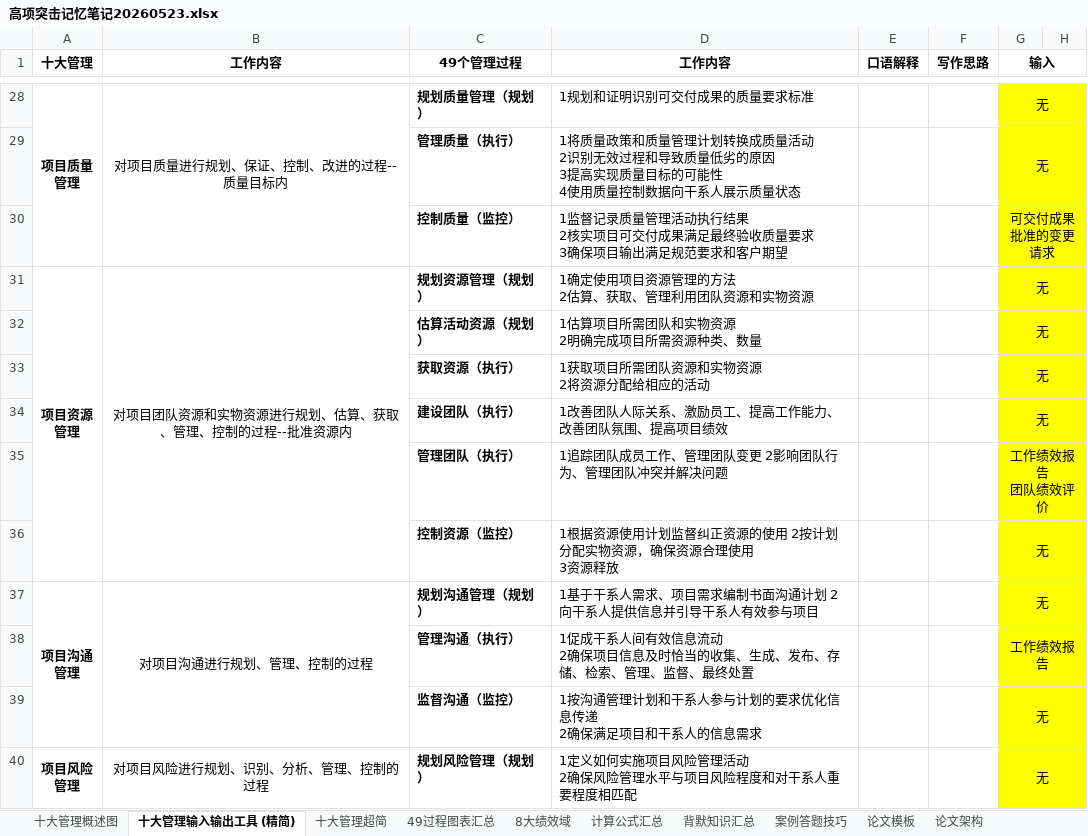
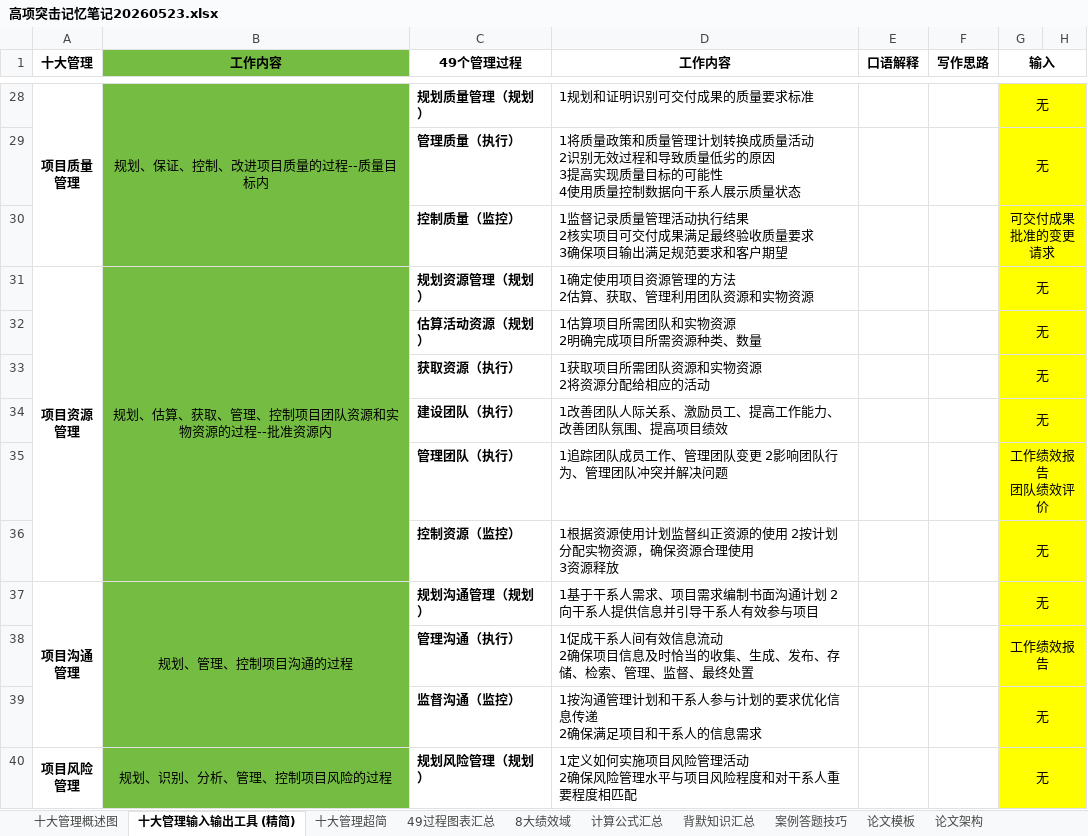
Before and after one commit to shuqingle/04_EXAM, an Excel workbook: 高项突击记忆笔记20260523.xlsx, sheet 十大管理输入输出工具 (精简), drawn as a sheet; only a part is shown, gaps mark what is left out; values as stored, in another font and other column widths than the file's, no borders; the diff covers the shown part only; the diff names each change by its address in the sheet, - before the commit and + after, or states it on an @@ line.

```diff
--- a/高项突击记忆笔记20260523.xlsx (sheet 十大管理输入输出工具 (精简))
+++ b/高项突击记忆笔记20260523.xlsx (sheet 十大管理输入输出工具 (精简))
-B1:B40 fill: none
+B1:B40 fill: #75BD42
-B28 (工作内容): 对项目质量进行规划、保证、控制、改进的过程--质量目标内
+B28 (工作内容): 规划、保证、控制、改进项目质量的过程--质量目标内
-B31 (工作内容): 对项目团队资源和实物资源进行规划、估算、获取、管理、控制的过程--批准资源内
+B31 (工作内容): 规划、估算、获取、管理、控制项目团队资源和实物资源的过程--批准资源内
-B37 (工作内容): 对项目沟通进行规划、管理、控制的过程
+B37 (工作内容): 规划、管理、控制项目沟通的过程
-B40 (工作内容): 对项目风险进行规划、识别、分析、管理、控制的过程
+B40 (工作内容): 规划、识别、分析、管理、控制项目风险的过程
```
Also changed, not shown: 6 edited cells and cell formats elsewhere in this sheet, sheet 十大管理超简, charts or pictures.
